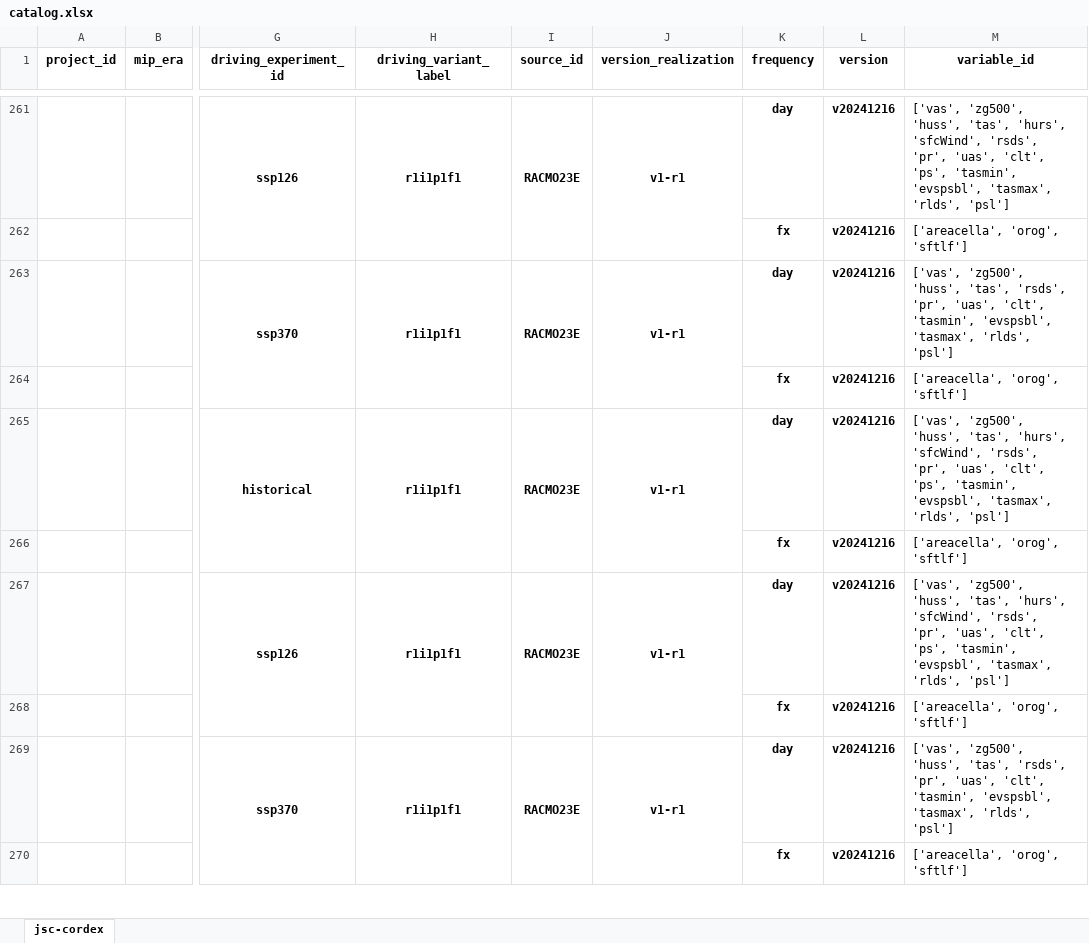
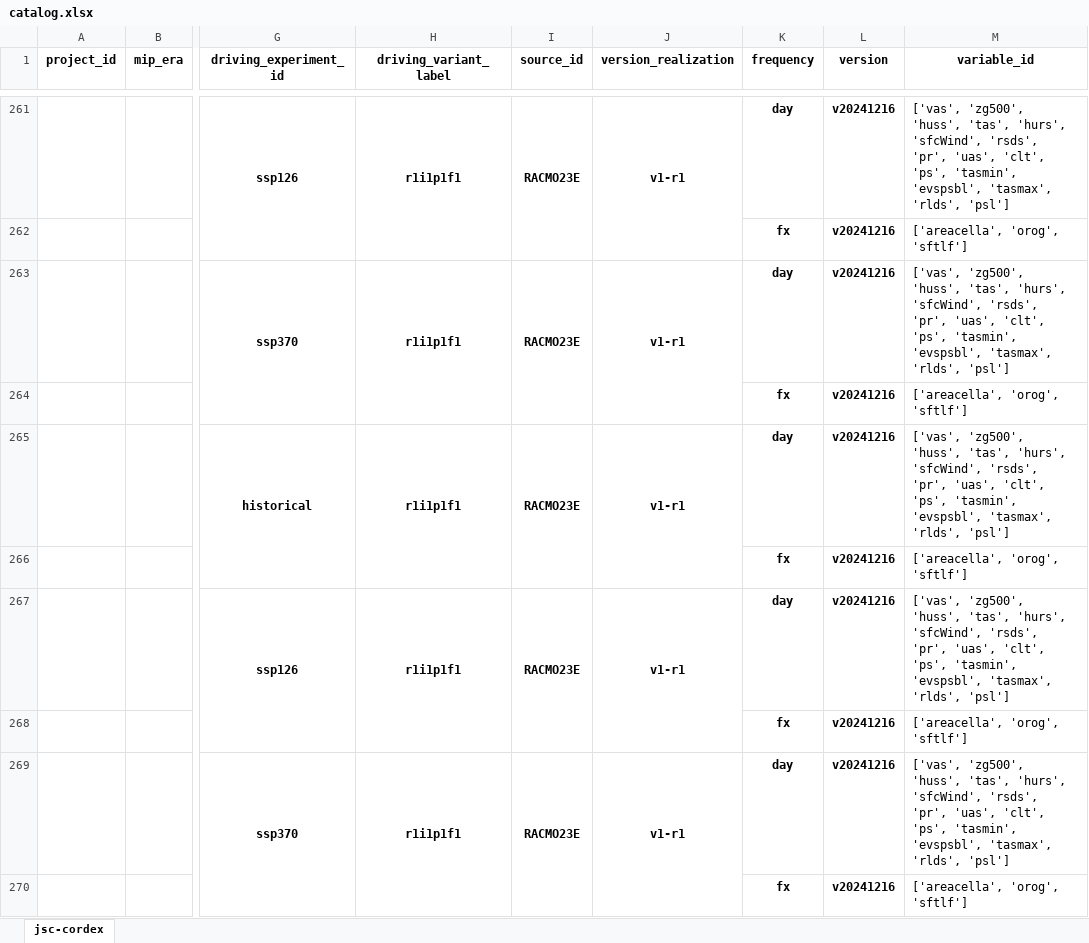
Before and after one commit to euro-cordex/joint-evaluation, an Excel workbook: catalog.xlsx, sheet jsc-cordex, drawn as a sheet; only a part is shown, gaps mark what is left out; values as stored, in another font and other column widths than the file's, no borders; the diff covers the shown part only; the diff names each change by its address in the sheet, - before the commit and + after, or states it on an @@ line.

```diff
--- a/catalog.xlsx (sheet jsc-cordex)
+++ b/catalog.xlsx (sheet jsc-cordex)
-M263 (variable_id): …'huss', 'tas', 'rsds', 'pr', 'uas', 'clt', 'tasmin', 'evspsbl',…
+M263 (variable_id): …'huss', 'tas', 'hurs', 'sfcWind', 'rsds', 'pr', 'uas', 'clt', 'ps', 'tasmin', 'evspsbl',…
-M269 (variable_id): …'huss', 'tas', 'rsds', 'pr', 'uas', 'clt', 'tasmin', 'evspsbl',…
+M269 (variable_id): …'huss', 'tas', 'hurs', 'sfcWind', 'rsds', 'pr', 'uas', 'clt', 'ps', 'tasmin', 'evspsbl',…
```
Also changed, not shown: 1 added row and 8 edited cells elsewhere in this sheet.
